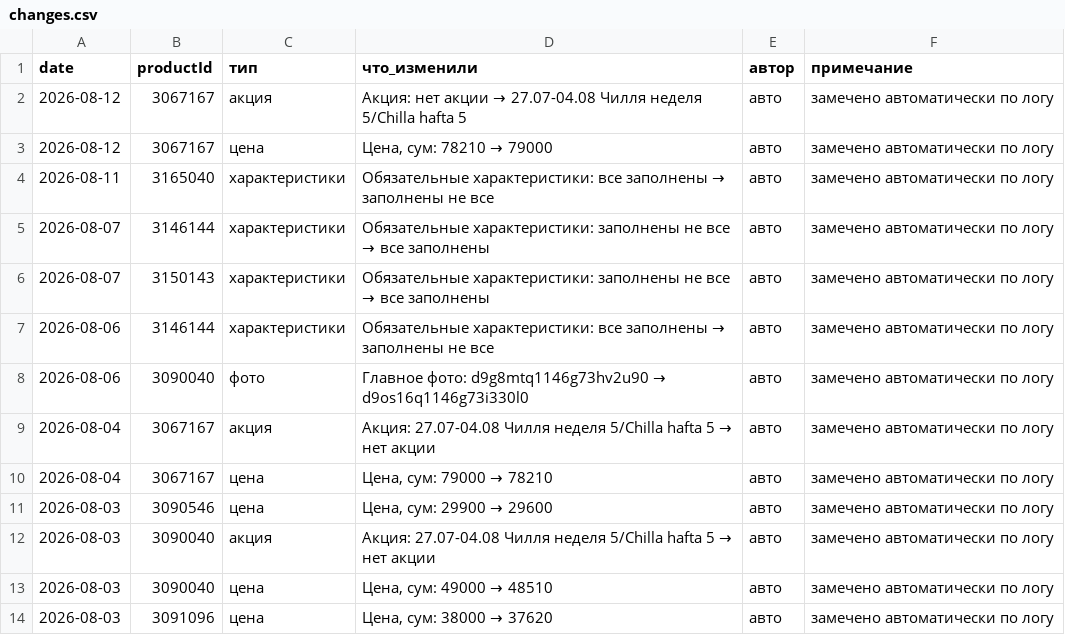
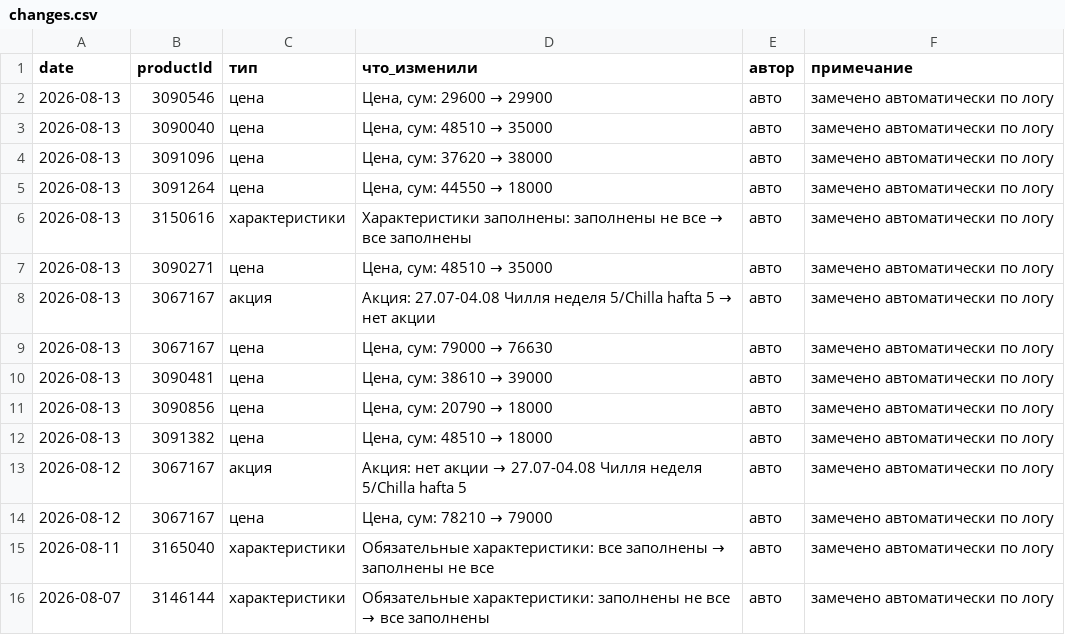
Before and after one commit to ckimework-commits/uzum-1701-dashboard, a CSV file: data/changes.csv, drawn as a sheet; only a part is shown; the shorter side is filled out with more unchanged rows.

```diff
--- a/data/changes.csv
+++ b/data/changes.csv
@@ -1,2 +1,13 @@
 date,productId,тип,что_изменили,автор,примечание
+2026-08-13,3090546,цена,"Цена, сум: 29600 → 29900",авто,замечено автоматически по логу
+2026-08-13,3090040,цена,"Цена, сум: 48510 → 35000",авто,замечено автоматически по логу
+2026-08-13,3091096,цена,"Цена, сум: 37620 → 38000",авто,замечено автоматически по логу
+2026-08-13,3091264,цена,"Цена, сум: 44550 → 18000",авто,замечено автоматически по логу
+2026-08-13,3150616,характеристики,Характеристики заполнены: заполнены не все → все заполнены,авто,замечено автоматически по логу
+2026-08-13,3090271,цена,"Цена, сум: 48510 → 35000",авто,замечено автоматически по логу
+2026-08-13,3067167,акция,Акция: 27.07-04.08 Чилля неделя 5/Chilla hafta 5 → нет акции,авто,замечено автоматически по логу
+2026-08-13,3067167,цена,"Цена, сум: 79000 → 76630",авто,замечено автоматически по логу
+2026-08-13,3090481,цена,"Цена, сум: 38610 → 39000",авто,замечено автоматически по логу
+2026-08-13,3090856,цена,"Цена, сум: 20790 → 18000",авто,замечено автоматически по логу
+2026-08-13,3091382,цена,"Цена, сум: 48510 → 18000",авто,замечено автоматически по логу
 2026-08-12,3067167,акция,Акция: нет акции → 27.07-04.08 Чилля неделя 5/Chilla hafta 5,авто,замечено автоматически по логу
```
Also changed, not shown: data/portfolio_log.csv, 2 other files.
